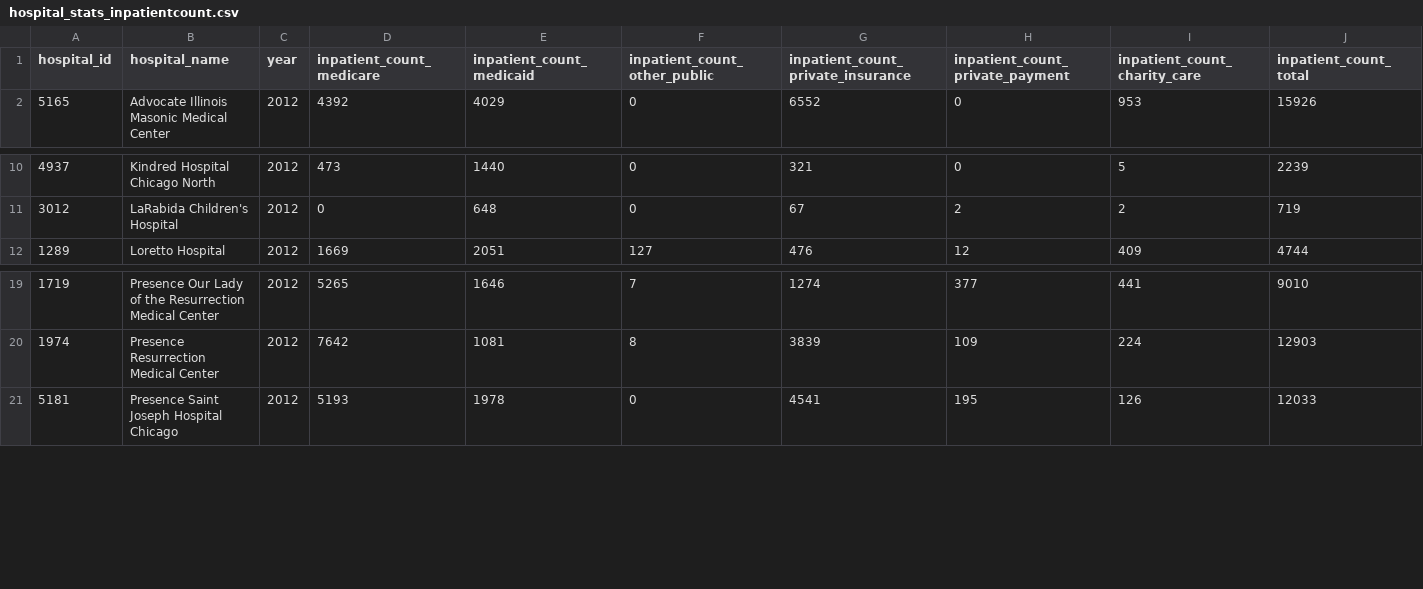
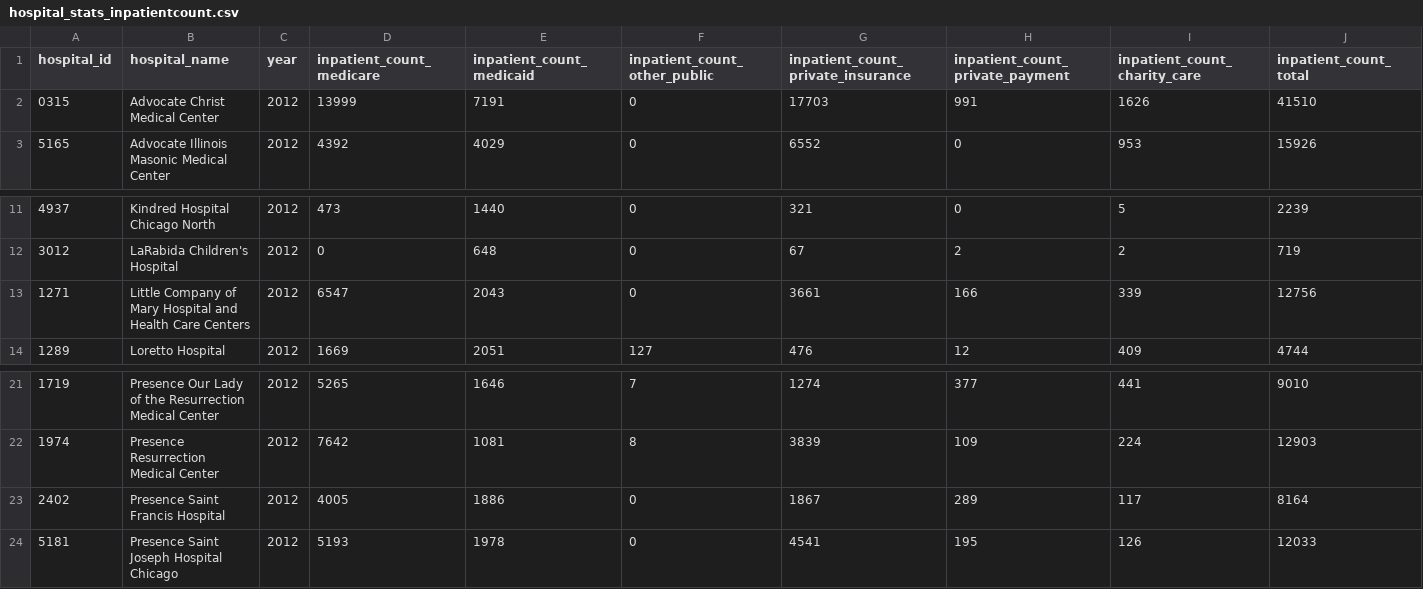
Before and after one commit to smartchicago/chicago-atlas, a CSV file: db/import/hospital_stats_inpatientcount.csv, drawn as a sheet; only a part is shown, gaps mark what is left out; the diff names each change by its address in the sheet, - before the commit and + after, or states it on an @@ line.

Commit message:
New hospitals, inpatient count CSV

```diff
--- a/db/import/hospital_stats_inpatientcount.csv
+++ b/db/import/hospital_stats_inpatientcount.csv
+row 2: 0315 | Advocate Christ Medical Center | 2012 | 13999 | 7191 | 0 | 17703 | 991 | 1626 | 41510
+row 13: 1271 | Little Company of Mary Hospital and Health Care Centers | 2012 | 6547 | 2043 | 0 | 3661 | 166 | 339 | 12756
+row 23: 2402 | Presence Saint Francis Hospital | 2012 | 4005 | 1886 | 0 | 1867 | 289 | 117 | 8164
```
